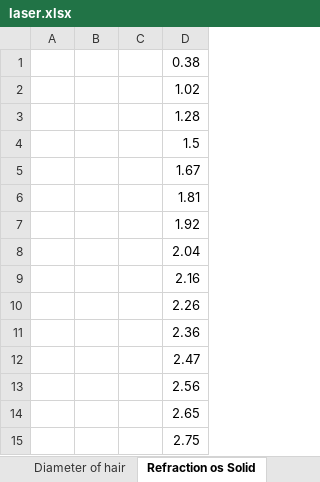
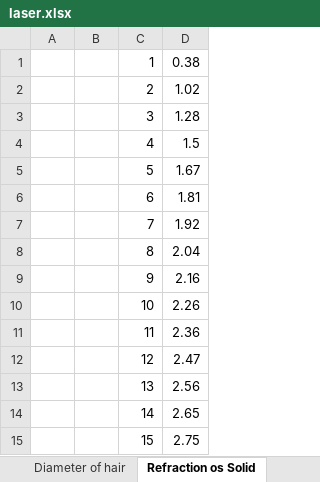
Before and after one commit to emreelibollar/laser, an Excel workbook: laser.xlsx, sheet Refraction os Solid, drawn as a sheet; values as stored, in another font and other column widths than the file's, no borders; the diff names each change by its address in the sheet, - before the commit and + after, or states it on an @@ line.

```diff
--- a/laser.xlsx (sheet Refraction os Solid)
+++ b/laser.xlsx (sheet Refraction os Solid)
-C1: (empty)
+C1: 1
-C2: (empty)
+C2: 2
-C3: (empty)
+C3: 3
-C4: (empty)
+C4: 4
-C5: (empty)
+C5: 5
-C6: (empty)
+C6: 6
-C7: (empty)
+C7: 7
-C8: (empty)
+C8: 8
-C9: (empty)
+C9: 9
-C10: (empty)
+C10: 10
-C11: (empty)
+C11: 11
-C12: (empty)
+C12: 12
-C13: (empty)
+C13: 13
-C14: (empty)
+C14: 14
-C15: (empty)
+C15: 15
```
Also changed, not shown: 3 other files.
